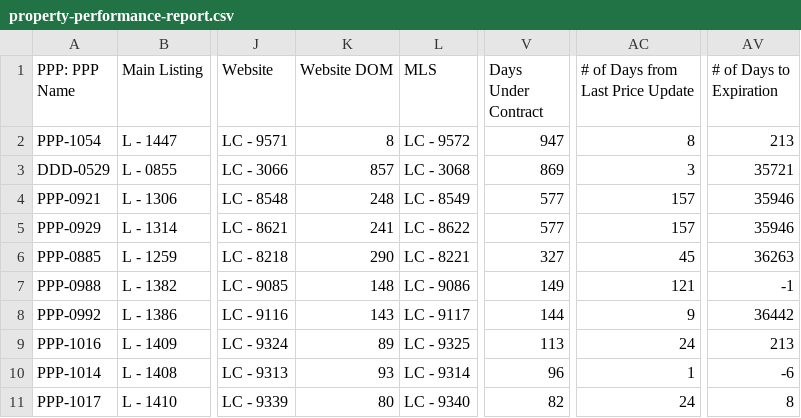
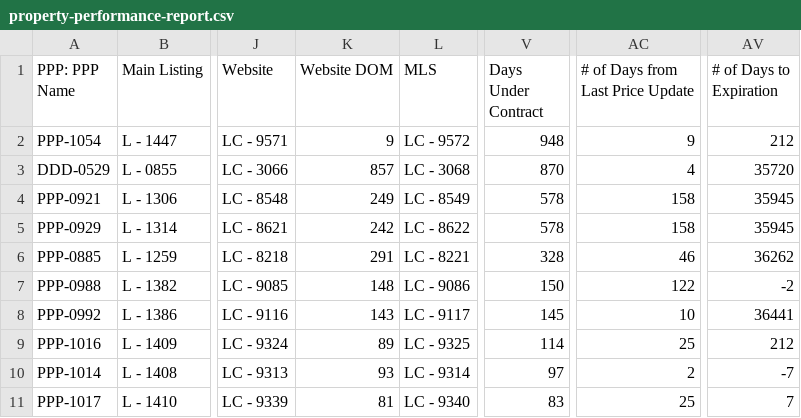
Before and after one commit to ArtOaing/Property-Card-Reports, a CSV file: data/property-performance-report.csv, drawn as a sheet; only a part is shown, gaps mark what is left out; the diff covers the shown part only; the diff names each change by its address in the sheet, - before the commit and + after, or states it on an @@ line.

```diff
--- a/data/property-performance-report.csv
+++ b/data/property-performance-report.csv
-K2 (Website DOM): 8
+K2 (Website DOM): 9
-V2 (Days Under Contract): 947
+V2 (Days Under Contract): 948
-AC2 (# of Days from Last Price Update): 8
+AC2 (# of Days from Last Price Update): 9
-AV2 (# of Days to Expiration): 213
+AV2 (# of Days to Expiration): 212
-V3 (Days Under Contract): 869
+V3 (Days Under Contract): 870
-AC3 (# of Days from Last Price Update): 3
+AC3 (# of Days from Last Price Update): 4
-AV3 (# of Days to Expiration): 35721
+AV3 (# of Days to Expiration): 35720
-K4 (Website DOM): 248
+K4 (Website DOM): 249
-V4:V5 (Days Under Contract): 577
+V4:V5 (Days Under Contract): 578
-AC4:AC5 (# of Days from Last Price Update): 157
+AC4:AC5 (# of Days from Last Price Update): 158
-AV4:AV5 (# of Days to Expiration): 35946
+AV4:AV5 (# of Days to Expiration): 35945
-K5 (Website DOM): 241
+K5 (Website DOM): 242
-K6 (Website DOM): 290
+K6 (Website DOM): 291
-V6 (Days Under Contract): 327
+V6 (Days Under Contract): 328
-AC6 (# of Days from Last Price Update): 45
+AC6 (# of Days from Last Price Update): 46
-AV6 (# of Days to Expiration): 36263
+AV6 (# of Days to Expiration): 36262
-V7 (Days Under Contract): 149
+V7 (Days Under Contract): 150
-AC7 (# of Days from Last Price Update): 121
+AC7 (# of Days from Last Price Update): 122
-AV7 (# of Days to Expiration): -1
+AV7 (# of Days to Expiration): -2
-V8 (Days Under Contract): 144
+V8 (Days Under Contract): 145
-AC8 (# of Days from Last Price Update): 9
+AC8 (# of Days from Last Price Update): 10
-AV8 (# of Days to Expiration): 36442
+AV8 (# of Days to Expiration): 36441
-V9 (Days Under Contract): 113
+V9 (Days Under Contract): 114
-AC9 (# of Days from Last Price Update): 24
+AC9 (# of Days from Last Price Update): 25
-AV9 (# of Days to Expiration): 213
+AV9 (# of Days to Expiration): 212
-V10 (Days Under Contract): 96
+V10 (Days Under Contract): 97
-AC10 (# of Days from Last Price Update): 1
+AC10 (# of Days from Last Price Update): 2
-AV10 (# of Days to Expiration): -6
+AV10 (# of Days to Expiration): -7
-K11 (Website DOM): 80
+K11 (Website DOM): 81
-V11 (Days Under Contract): 82
+V11 (Days Under Contract): 83
-AC11 (# of Days from Last Price Update): 24
+AC11 (# of Days from Last Price Update): 25
-AV11 (# of Days to Expiration): 8
+AV11 (# of Days to Expiration): 7
```
Also changed, not shown: 59 edited cells elsewhere in this file.
